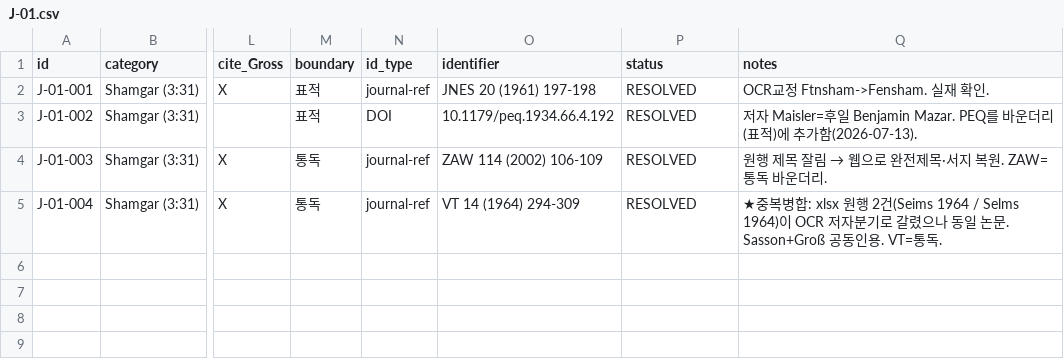
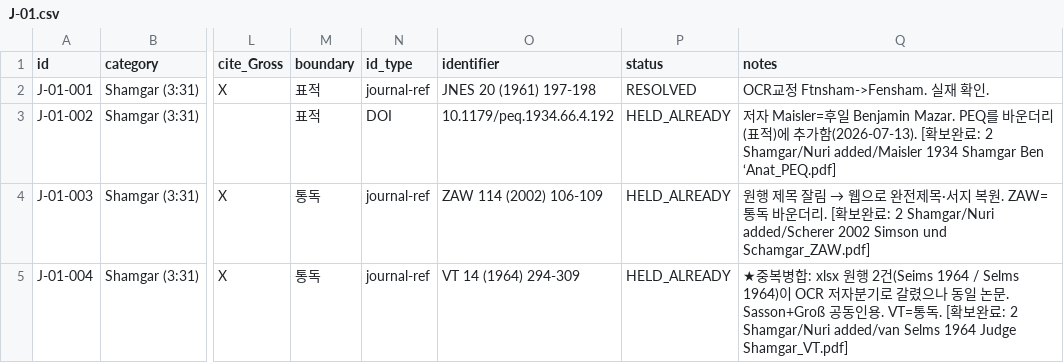
Before and after one commit to jtthw64-create/judges-report, a CSV file: worklist/J-01.csv, drawn as a sheet; only a part is shown, gaps mark what is left out; the diff names each change by its address in the sheet, - before the commit and + after, or states it on an @@ line.

```diff
--- a/worklist/J-01.csv
+++ b/worklist/J-01.csv
-P3:P5 (status): RESOLVED
+P3:P5 (status): HELD_ALREADY
-Q3 (notes): …추가함(2026-07-13).
+Q3 (notes): …추가함(2026-07-13). [확보완료: 2 Shamgar/Nuri added/Maisler 1934 Shamgar Ben ‘Anat_PEQ.pdf]
-Q4 (notes): …운더리.
+Q4 (notes): …운더리. [확보완료: 2 Shamgar/Nuri added/Scherer 2002 Simson und Schamgar_ZAW.pdf]
-Q5 (notes): …VT=통독.
+Q5 (notes): …VT=통독. [확보완료: 2 Shamgar/Nuri added/van Selms 1964 Judge Shamgar_VT.pdf]
```
Also changed, not shown: worklist/I-01.csv, worklist/UNRESOLVED.csv, 19 other files.
